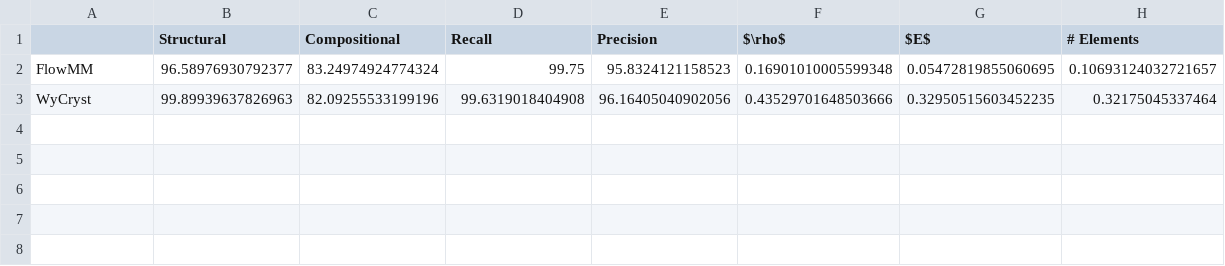
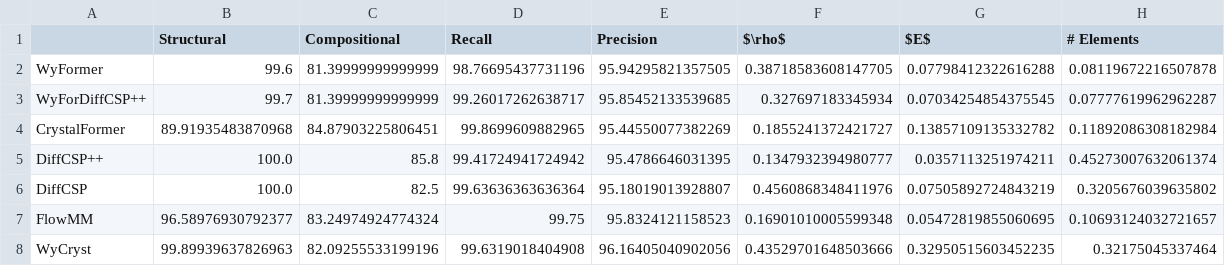
Before and after one commit to kedhip/WyckoffTransformer, a CSV file: tables/cdvae_metrics_table.csv, drawn as a sheet.

```diff
--- a/tables/cdvae_metrics_table.csv
+++ b/tables/cdvae_metrics_table.csv
@@ -1,2 +1,7 @@
 ,Structural,Compositional,Recall,Precision,$\rho$,$E$,# Elements
+WyFormer,99.6,81.39999999999999,98.76695437731196,95.94295821357505,0.38718583608147705,0.07798412322616288,0.08119672216507878
+WyForDiffCSP++,99.7,81.39999999999999,99.26017262638717,95.85452133539685,0.327697183345934,0.07034254854375545,0.07777619962962287
+CrystalFormer,89.91935483870968,84.87903225806451,99.8699609882965,95.44550077382269,0.1855241372421727,0.13857109135332782,0.11892086308182984
+DiffCSP++,100.0,85.8,99.41724941724942,95.4786646031395,0.1347932394980777,0.0357113251974211,0.45273007632061374
+DiffCSP,100.0,82.5,99.63636363636364,95.18019013928807,0.4560868348411976,0.07505892724843219,0.3205676039635802
 FlowMM,96.58976930792377,83.24974924774324,99.75,95.8324121158523,0.16901010005599348,0.05472819855060695,0.10693124032721657
```
Also changed, not shown: tables/cdvae_metrics_no_relax_table.csv, tables/paper_summary_table.csv, 23 other files.
